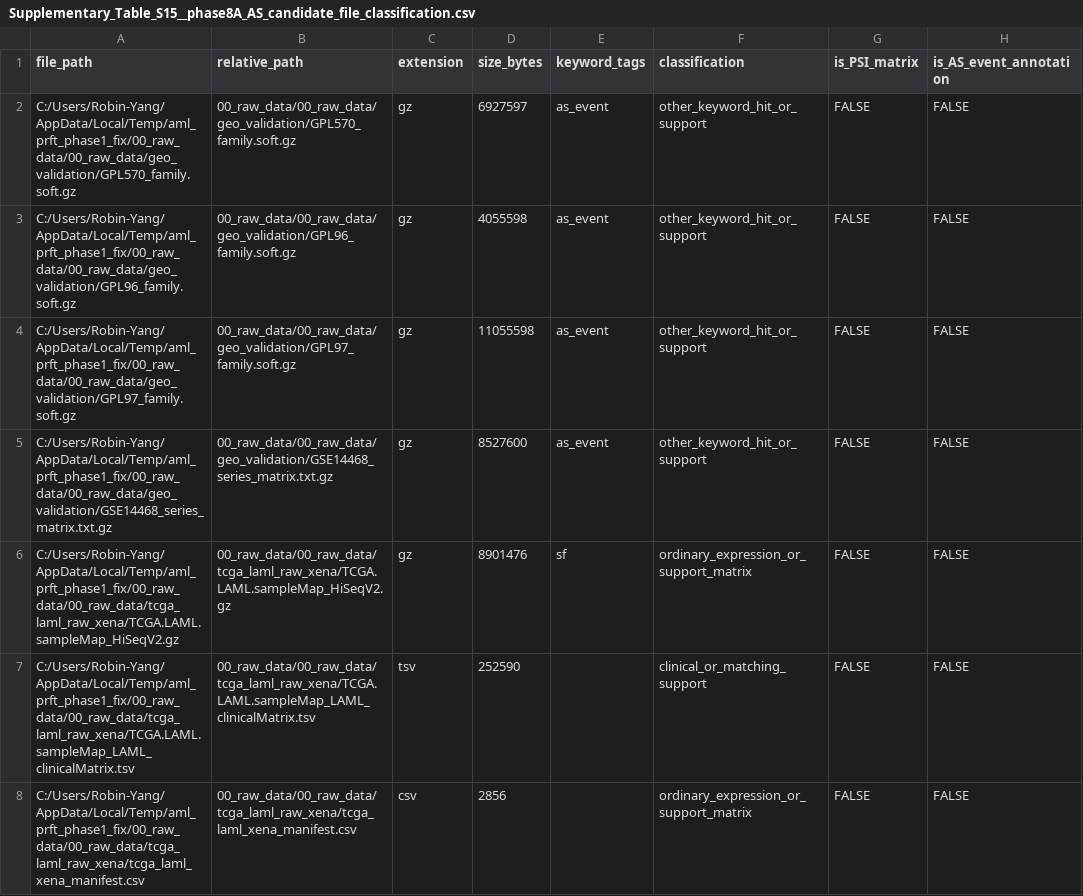
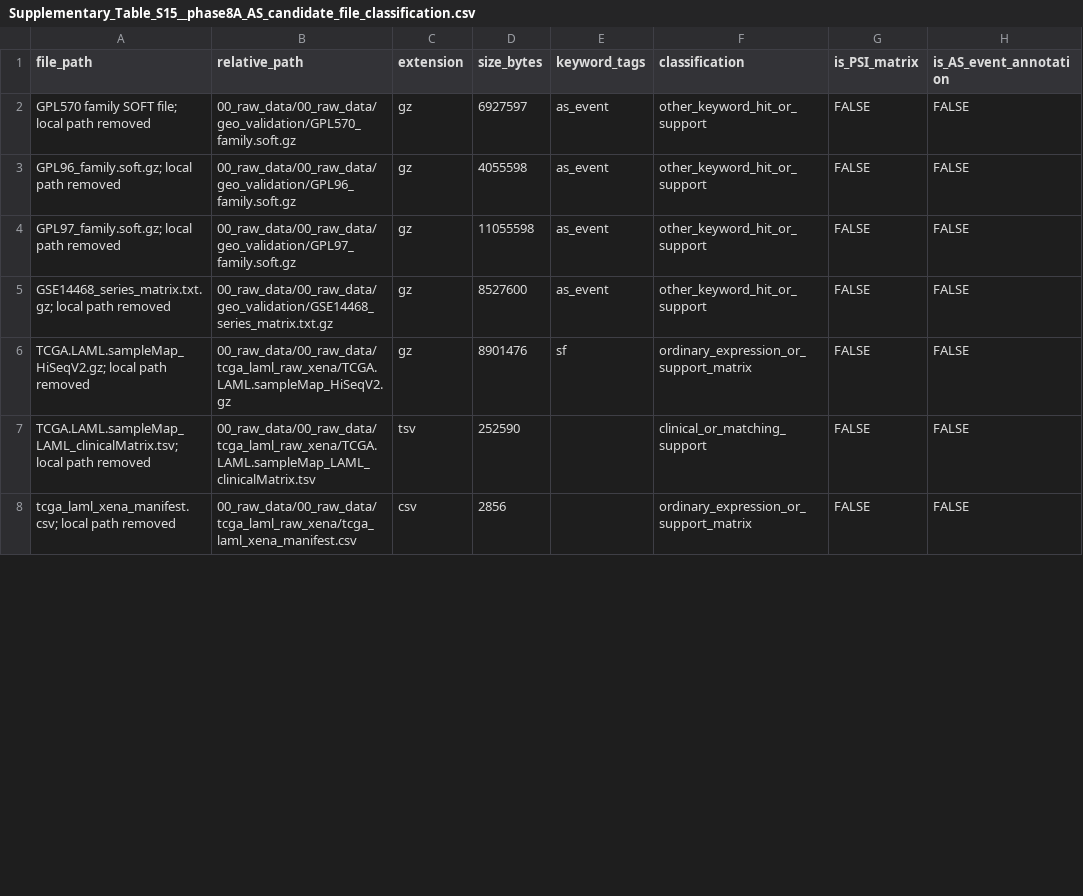
Before and after one commit to chenmenghao525-sys/AML-PRFT-transcriptomic-state, a CSV file: supplementary_tables/Supplementary_Table_S15__phase8A_AS_candidate_file_classification.csv, drawn as a sheet; only a part is shown; the diff covers the shown part only; the diff names each change by its address in the sheet, - before the commit and + after, or states it on an @@ line.

```diff
--- a/supplementary_tables/Supplementary_Table_S15__phase8A_AS_candidate_file_classification.csv
+++ b/supplementary_tables/Supplementary_Table_S15__phase8A_AS_candidate_file_classification.csv
-A2 (file_path): C:/Users/Robin-Yang/AppData/Local/Temp/aml_prft_phase1_fix/00_raw_data/00_raw_data/geo_validation/GPL570_family.soft.gz
+A2 (file_path): GPL570 family SOFT file; local path removed
-A3 (file_path): C:/Users/Robin-Yang/AppData/Local/Temp/aml_prft_phase1_fix/00_raw_data/00_raw_data/geo_validation/GPL96_family.soft.gz
+A3 (file_path): GPL96_family.soft.gz; local path removed
-A4 (file_path): C:/Users/Robin-Yang/AppData/Local/Temp/aml_prft_phase1_fix/00_raw_data/00_raw_data/geo_validation/GPL97_family.soft.gz
+A4 (file_path): GPL97_family.soft.gz; local path removed
-A5 (file_path): C:/Users/Robin-Yang/AppData/Local/Temp/aml_prft_phase1_fix/00_raw_data/00_raw_data/geo_validation/GSE14468_series_matrix.txt.gz
+A5 (file_path): GSE14468_series_matrix.txt.gz; local path removed
-A6 (file_path): C:/Users/Robin-Yang/AppData/Local/Temp/aml_prft_phase1_fix/00_raw_data/00_raw_data/tcga_laml_raw_xena/TCGA.LAML.sampleMap_HiSeqV2.gz
+A6 (file_path): TCGA.LAML.sampleMap_HiSeqV2.gz; local path removed
-A7 (file_path): C:/Users/Robin-Yang/AppData/Local/Temp/aml_prft_phase1_fix/00_raw_data/00_raw_data/tcga_laml_raw_xena/TCGA.LAML.sampleMap_LAML_clinicalMatrix.tsv
+A7 (file_path): TCGA.LAML.sampleMap_LAML_clinicalMatrix.tsv; local path removed
-A8 (file_path): C:/Users/Robin-Yang/AppData/Local/Temp/aml_prft_phase1_fix/00_raw_data/00_raw_data/tcga_laml_raw_xena/tcga_laml_xena_manifest.csv
+A8 (file_path): tcga_laml_xena_manifest.csv; local path removed
```
Also changed, not shown: 43 edited cells elsewhere in this file, supplementary_tables/Supplementary_Table_S15_part2.csv, 15 other files.
